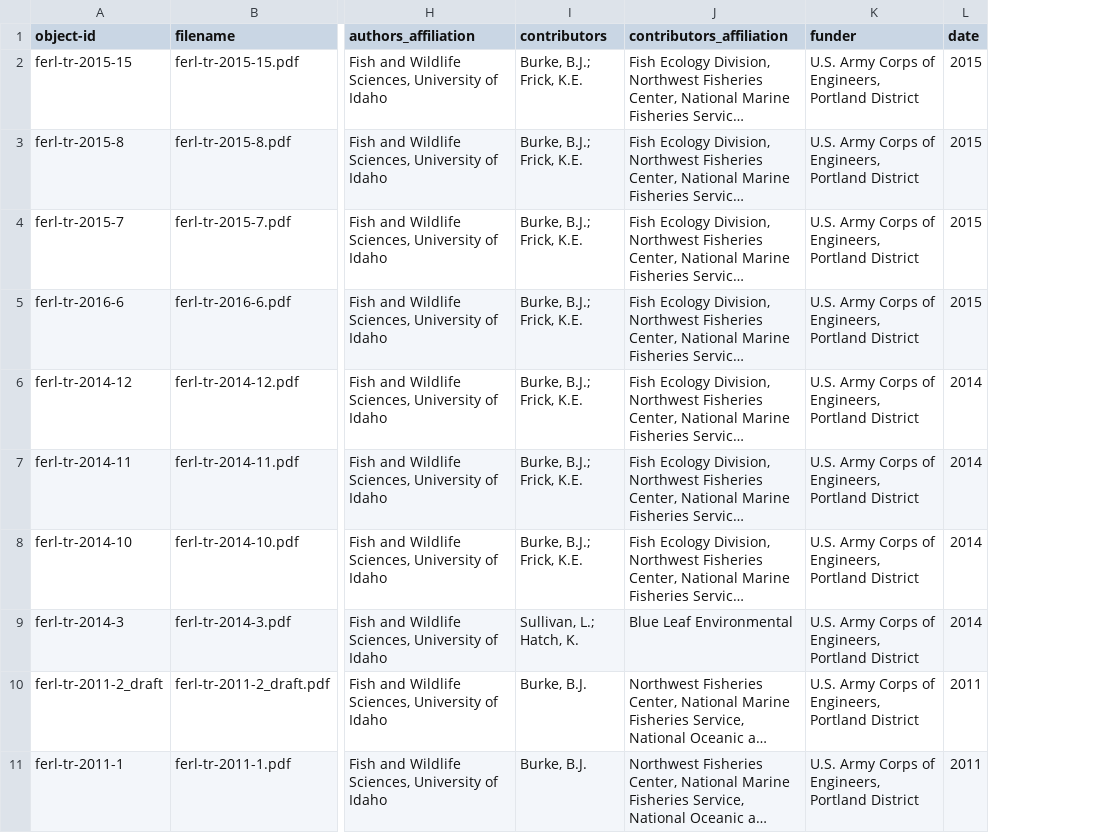
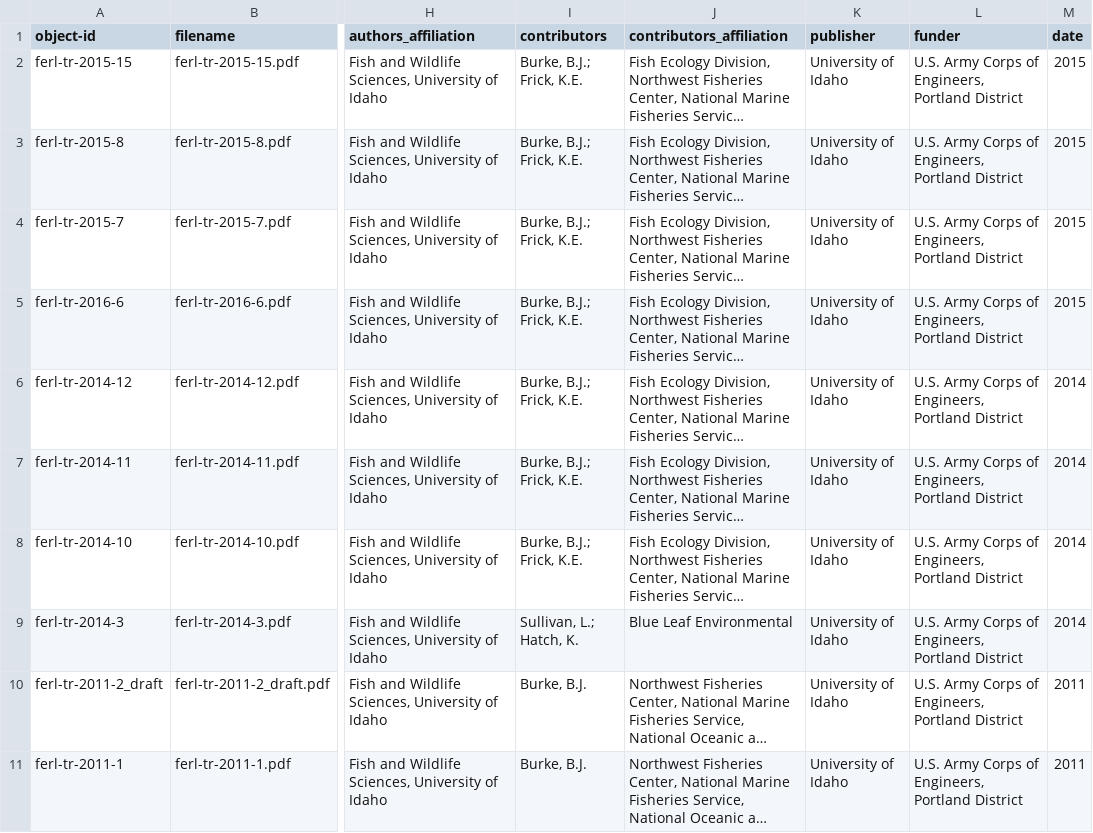
Before and after one commit to uidaholib/FERL_source, a CSV file: _data/ferl.csv, drawn as a sheet; only a part is shown, gaps mark what is left out; long unchanged cells end in …; the diff names each change by its address in the sheet, - before the commit and + after, or states it on an @@ line.

Commit message:
add publisher

```diff
--- a/_data/ferl.csv
+++ b/_data/ferl.csv
+column K (publisher), rows 2-11: all University of Idaho
```
Also changed, not shown: _data/metadata-config.csv.
